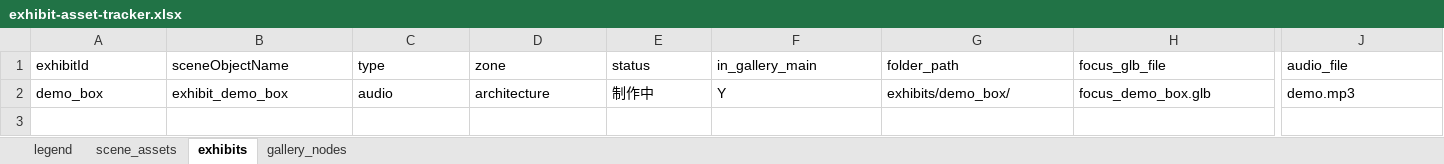
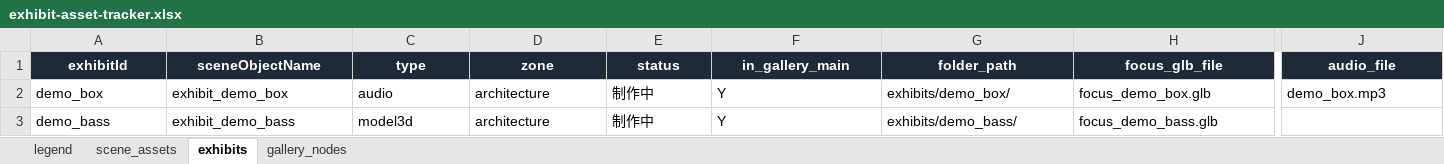
Before and after one commit to LizzardKevin/lizzardkevin-space, an Excel workbook: docs/assets/exhibit-asset-tracker.xlsx, sheet exhibits, drawn as a sheet; only a part is shown, gaps mark what is left out; values as stored, in another font and other column widths than the file's, no borders; table styles not drawn; rows hold the shown columns only; the diff covers the shown part only; the diff names each change by its address in the sheet, - before the commit and + after, or states it on an @@ line.

```diff
--- a/docs/assets/exhibit-asset-tracker.xlsx (sheet exhibits)
+++ b/docs/assets/exhibit-asset-tracker.xlsx (sheet exhibits)
@@ A1:J1 fill: none → #1F2937, bold: off → on, text colour: black → #FFFFFF, alignment: left → center @@
-J2 (audio_file): demo.mp3
+J2 (audio_file): demo_box.mp3
+row 3: demo_bass | exhibit_demo_bass | model3d | architecture | 制作中 | Y | exhibits/demo_bass/ | focus_demo_bass.glb
```
Also changed, not shown: cell formats elsewhere in this sheet, sheet gallery_nodes, sheet scene_assets, sheet legend, 5 other files.
